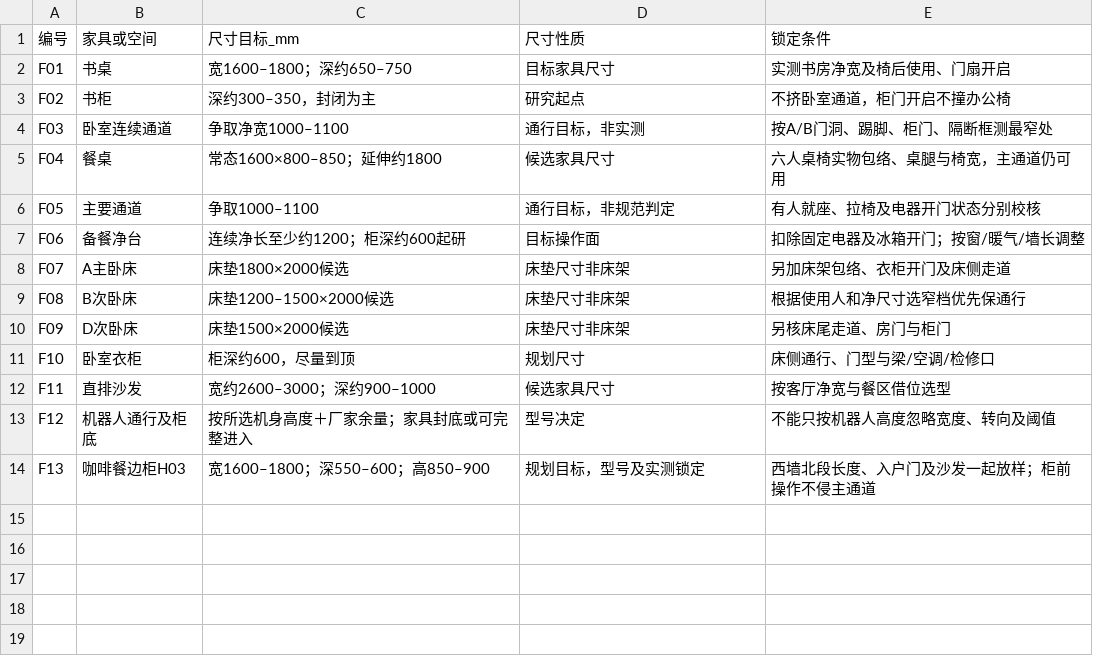
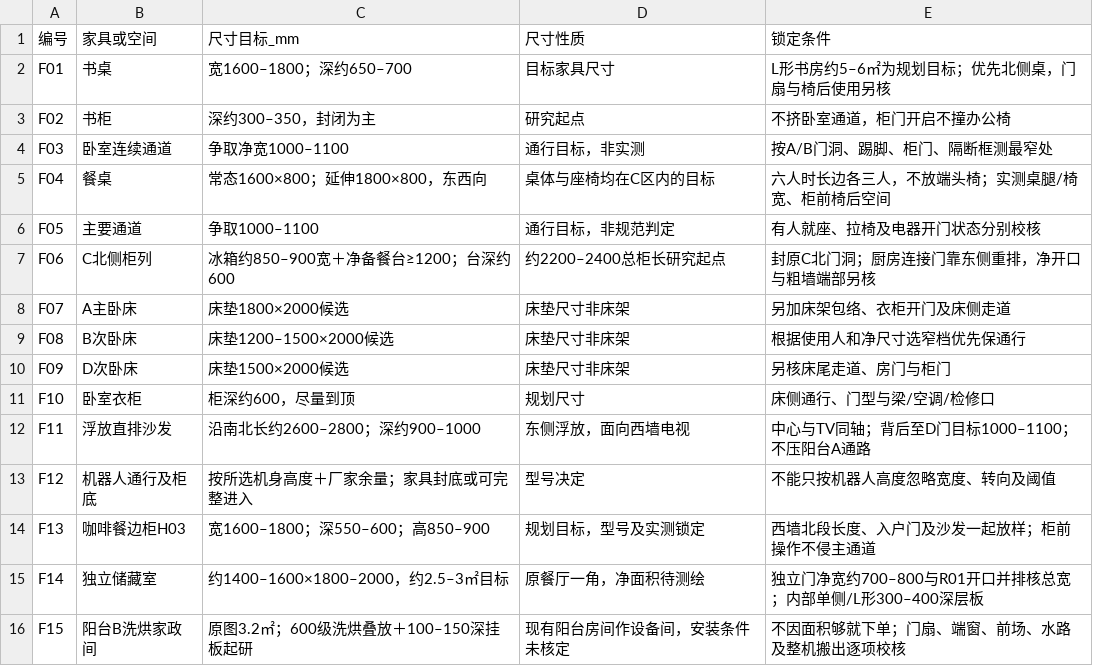
Before and after one commit to zhixuanlyu-beep/176furnish, a CSV file: deliverables/家具尺寸表.csv, drawn as a sheet.

```diff
--- a/deliverables/家具尺寸表.csv
+++ b/deliverables/家具尺寸表.csv
@@ -1,8 +1,8 @@
 编号,家具或空间,尺寸目标_mm,尺寸性质,锁定条件
-F01,书桌,宽1600–1800；深约650–750,目标家具尺寸,实测书房净宽及椅后使用、门扇开启
+F01,书桌,宽1600–1800；深约650–700,目标家具尺寸,L形书房约5–6㎡为规划目标；优先北侧桌，门扇与椅后使用另核
 F02,书柜,深约300–350，封闭为主,研究起点,不挤卧室通道，柜门开启不撞办公椅
 F03,卧室连续通道,争取净宽1000–1100,通行目标，非实测,按A/B门洞、踢脚、柜门、隔断框测最窄处
-F04,餐桌,常态1600×800–850；延伸约1800,候选家具尺寸,六人桌椅实物包络、桌腿与椅宽，主通道仍可用
+F04,餐桌,常态1600×800；延伸1800×800，东西向,桌体与座椅均在C区内的目标,六人时长边各三人，不放端头椅；实测桌腿/椅宽、柜前椅后空间
 F05,主要通道,争取1000–1100,通行目标，非规范判定,有人就座、拉椅及电器开门状态分别校核
-F06,备餐净台,连续净长至少约1200；柜深约600起研,目标操作面,扣除固定电器及冰箱开门；按窗/暖气/墙长调整
+F06,C北侧柜列,冰箱约850–900宽＋净备餐台≥1200；台深约600,约2200–2400总柜长研究起点,封原C北门洞；厨房连接门靠东侧重排，净开口与粗墙端部另核
 F07,A主卧床,床垫1800×2000候选,床垫尺寸非床架,另加床架包络、衣柜开门及床侧走道
@@ -11,4 +11,6 @@ F09,D次卧床,床垫1500×2000候选,床垫尺寸非床架,另核床尾走道
 F10,卧室衣柜,柜深约600，尽量到顶,规划尺寸,床侧通行、门型与梁/空调/检修口
-F11,直排沙发,宽约2600–3000；深约900–1000,候选家具尺寸,按客厅净宽与餐区借位选型
+F11,浮放直排沙发,沿南北长约2600–2800；深约900–1000,东侧浮放，面向西墙电视,中心与TV同轴；背后至D门目标1000–1100；不压阳台A通路
 F12,机器人通行及柜底,按所选机身高度＋厂家余量；家具封底或可完整进入,型号决定,不能只按机器人高度忽略宽度、转向及阈值
 F13,咖啡餐边柜H03,宽1600–1800；深550–600；高850–900,规划目标，型号及实测锁定,西墙北段长度、入户门及沙发一起放样；柜前操作不侵主通道
+F14,独立储藏室,约1400–1600×1800–2000，约2.5–3㎡目标,原餐厅一角，净面积待测绘,独立门净宽约700–800与R01开口并排核总宽；内部单侧/L形300–400深层板
+F15,阳台B洗烘家政间,原图3.2㎡；600级洗烘叠放＋100–150深挂板起研,现有阳台房间作设备间，安装条件未核定,不因面积够就下单；门扇、端窗、前场、水路及整机搬出逐项校核
```
Also changed, not shown: deliverables/新图面积标注.csv, deliverables/水电点位表.csv, 21 other files.
